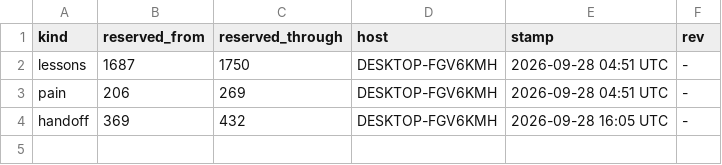
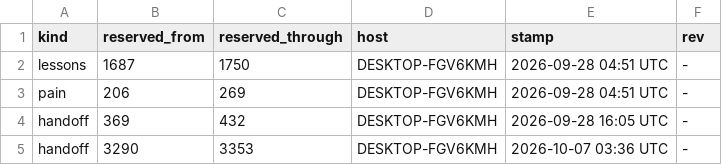
Before and after one commit to lakewoodphone/harness-config, a TSV file: journal/alloc/bands.tsv, drawn as a sheet.

```diff
--- a/journal/alloc/bands.tsv
+++ b/journal/alloc/bands.tsv
@@ -4 +4,2 @@ pain	206	269	DESKTOP-FGV6KMH	2026-09-28 04:51 UTC	-
 handoff	369	432	DESKTOP-FGV6KMH	2026-09-28 16:05 UTC	-
+handoff	3290	3353	DESKTOP-FGV6KMH	2026-10-07 03:36 UTC	-
```
Also changed, not shown: journal/index/entries.tsv, 2 other files.
